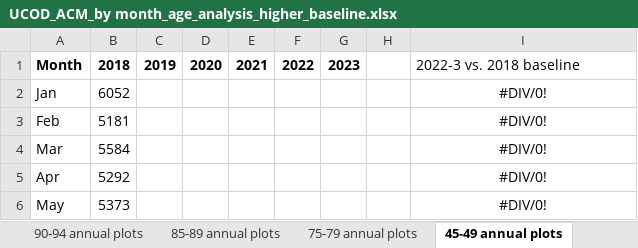
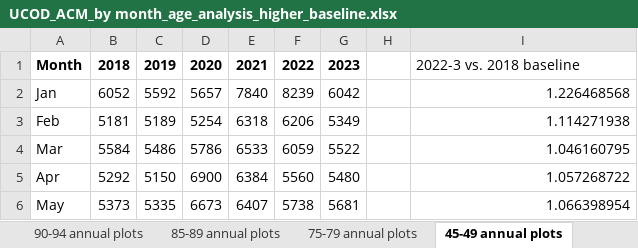
Before and after one commit to skirsch/covid, an Excel workbook: debate/ACM/UCOD_ACM_by month_age_analysis_higher_baseline.xlsx, sheet 45-49 annual plots, drawn as a sheet; only a part is shown; values as stored, in another font and other column widths than the file's, no borders; charts and pictures not drawn; the diff covers the shown part only; the diff names each change by its address in the sheet, - before the commit and + after, or states it on an @@ line.

```diff
--- a/debate/ACM/UCOD_ACM_by month_age_analysis_higher_baseline.xlsx (sheet 45-49 annual plots)
+++ b/debate/ACM/UCOD_ACM_by month_age_analysis_higher_baseline.xlsx (sheet 45-49 annual plots)
-C2: (empty)
+C2: 5592
-D2: (empty)
+D2: 5657
-E2: (empty)
+E2: 7840
-F2: (empty)
+F2: 8239
-G2: (empty)
+G2: 6042
-I2: #DIV/0!
+I2: 1.226468568
-I2:I6 alignment: center
+I2:I6 alignment: right
-C3: (empty)
+C3: 5189
-D3: (empty)
+D3: 5254
-E3: (empty)
+E3: 6318
-F3: (empty)
+F3: 6206
-G3: (empty)
+G3: 5349
-I3: #DIV/0!
+I3: 1.114271938
-C4: (empty)
+C4: 5486
-D4: (empty)
+D4: 5786
-E4: (empty)
+E4: 6533
-F4: (empty)
+F4: 6059
-G4: (empty)
+G4: 5522
-I4: #DIV/0!
+I4: 1.046160795
-C5: (empty)
+C5: 5150
-D5: (empty)
+D5: 6900
-E5: (empty)
+E5: 6384
-F5: (empty)
+F5: 5560
-G5: (empty)
+G5: 5480
-I5: #DIV/0!
+I5: 1.057268722
-C6: (empty)
+C6: 5335
-D6: (empty)
+D6: 6673
-E6: (empty)
+E6: 6407
-F6: (empty)
+F6: 5738
-G6: (empty)
+G6: 5681
-I6: #DIV/0!
+I6: 1.066398954
```
Also changed, not shown: 75 removed rows, 49 edited cells and cell formats elsewhere in this sheet, sheet 75-79 annual plots, sheet 40-44 annual plots, charts or pictures, 15 other files.
